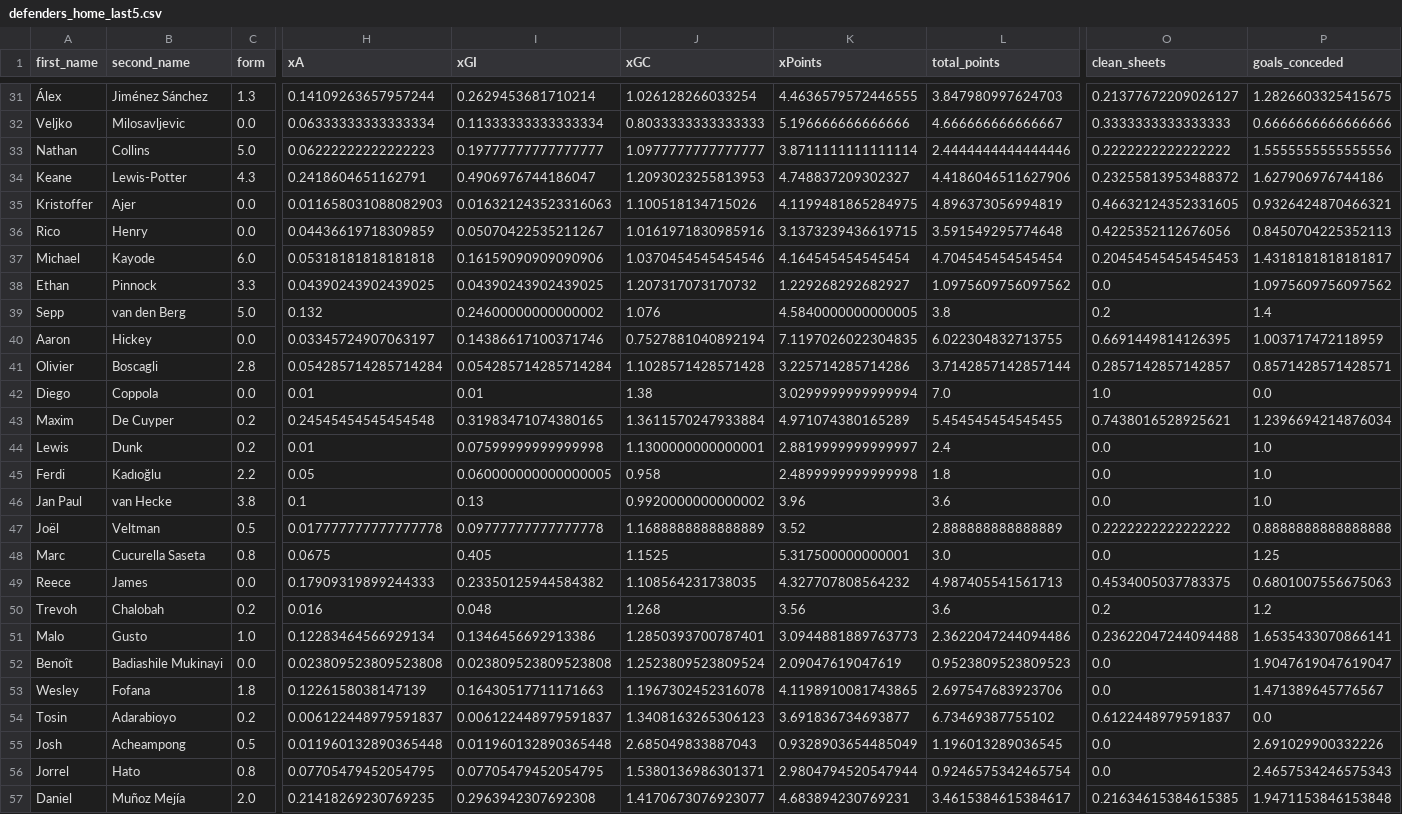
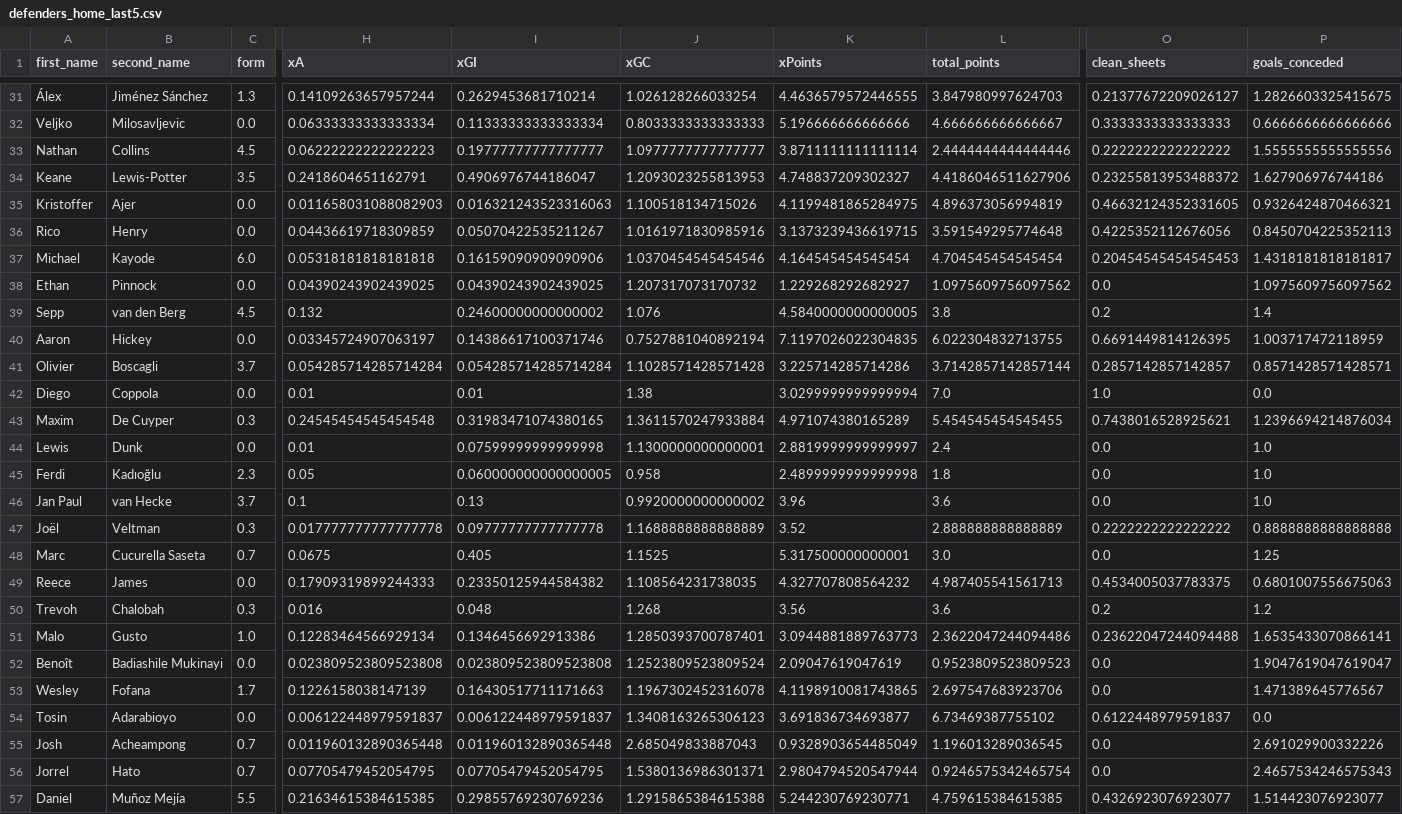
Before and after one commit to sarthakk88/FPL-Stats, a CSV file: data/defenders_home_last5.csv, drawn as a sheet; only a part is shown, gaps mark what is left out; the diff covers the shown part only; the diff names each change by its address in the sheet, - before the commit and + after, or states it on an @@ line.

```diff
--- a/data/defenders_home_last5.csv
+++ b/data/defenders_home_last5.csv
-C33 (form): 5.0
+C33 (form): 4.5
-C34 (form): 4.3
+C34 (form): 3.5
-C38 (form): 3.3
+C38 (form): 0.0
-C39 (form): 5.0
+C39 (form): 4.5
-C41 (form): 2.8
+C41 (form): 3.7
-C43 (form): 0.2
+C43 (form): 0.3
-C44 (form): 0.2
+C44 (form): 0.0
-C45 (form): 2.2
+C45 (form): 2.3
-C46 (form): 3.8
+C46 (form): 3.7
-C47 (form): 0.5
+C47 (form): 0.3
-C48 (form): 0.8
+C48 (form): 0.7
-C50 (form): 0.2
+C50 (form): 0.3
-C53 (form): 1.8
+C53 (form): 1.7
-C54 (form): 0.2
+C54 (form): 0.0
-C55 (form): 0.5
+C55 (form): 0.7
-C56 (form): 0.8
+C56 (form): 0.7
-C57 (form): 2.0
+C57 (form): 5.5
-H57 (xA): 0.21418269230769235
+H57 (xA): 0.21634615384615385
-I57 (xGI): 0.2963942307692308
+I57 (xGI): 0.29855769230769236
-J57 (xGC): 1.4170673076923077
+J57 (xGC): 1.2915865384615388
-K57 (xPoints): 4.683894230769231
+K57 (xPoints): 5.244230769230771
-L57 (total_points): 3.4615384615384617
+L57 (total_points): 4.759615384615385
-O57 (clean_sheets): 0.21634615384615385
+O57 (clean_sheets): 0.4326923076923077
-P57 (goals_conceded): 1.9471153846153848
+P57 (goals_conceded): 1.514423076923077
```
Also changed, not shown: 116 edited cells elsewhere in this file, data/defenders_all.csv, data/defenders_home.csv, 21 other files.
